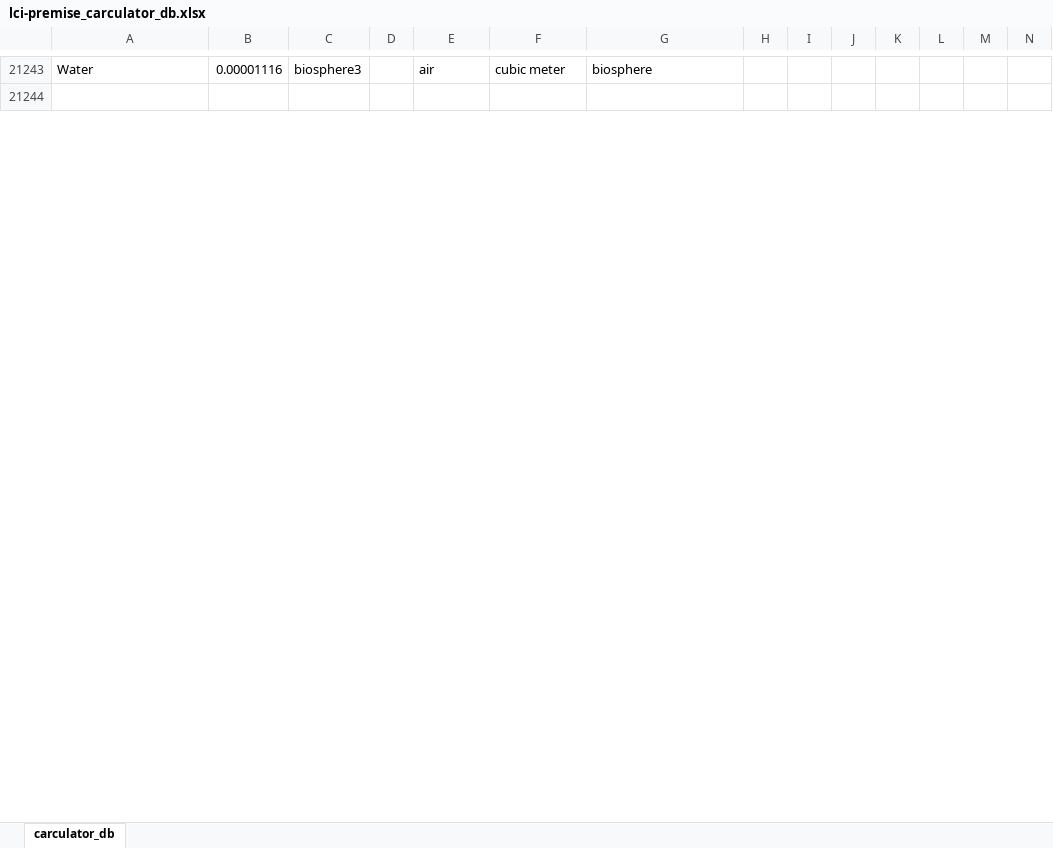
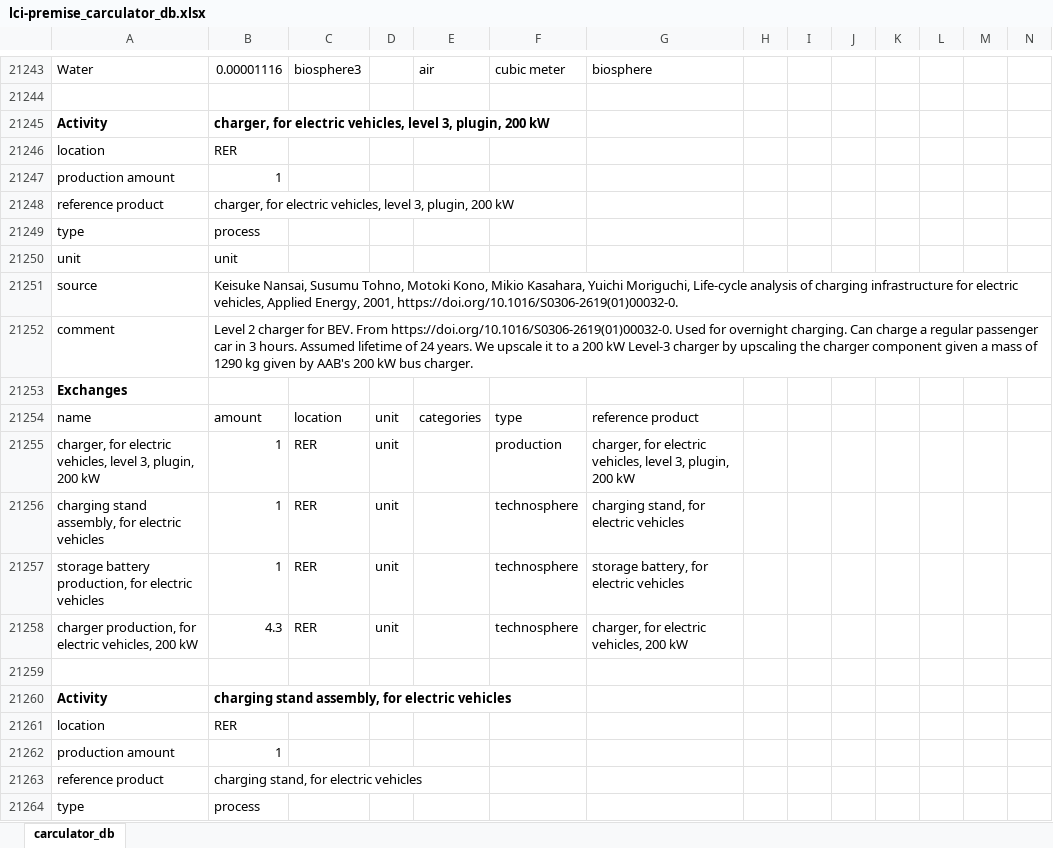
Before and after one commit to romainsacchi/carculator_utils, an Excel workbook: carculator_utils/data/lci/lci-premise_carculator_db.xlsx, sheet carculator_db, drawn as a sheet; only a part is shown, gaps mark what is left out; values as stored, in another font and other column widths than the file's, no borders; rows hold the shown columns only; the diff covers the shown part only; the diff names each change by its address in the sheet, - before the commit and + after, or states it on an @@ line.

```diff
--- a/carculator_utils/data/lci/lci-premise_carculator_db.xlsx (sheet carculator_db)
+++ b/carculator_utils/data/lci/lci-premise_carculator_db.xlsx (sheet carculator_db)
+row 21245: Activity | charger, for electric vehicles, level 3, plugin, 200 kW
+row 21246: location | RER
+row 21247: production amount | 1
+row 21248: reference product | charger, for electric vehicles, level 3, plugin, 200 kW
+row 21249: type | process
+row 21250: unit | unit
+row 21251: source | Keisuke Nansai, Susumu Tohno, Motoki Kono, Mikio Kasahara, Yuichi Moriguchi, Life-cycle analysis of charging infrastructure for electric vehicles, Applied Energy, 2001, https://doi.org/10.1016/S0306-2619(01)00032-0.
+row 21252: comment | Level 2 charger for BEV. From https://doi.org/10.1016/S0306-2619(01)00032-0. Used for overnight charging. Can charge a regular passenger car in 3 hours. Assumed lifetime of 24 years. We upscale it to a 200 kW Level-3 charger by upscaling the charger component given a mass of 1290 kg given by AAB's 200 kW bus charger.
+row 21253: Exchanges
+row 21254: name | amount | location | unit | categories | type | reference product
+row 21255: charger, for electric vehicles, level 3, plugin, 200 kW | 1 | RER | unit |  | production | charger, for electric vehicles, level 3, plugin, 200 kW
+row 21256: charging stand assembly, for electric vehicles | 1 | RER | unit |  | technosphere | charging stand, for electric vehicles
+row 21257: storage battery production, for electric vehicles | 1 | RER | unit |  | technosphere | storage battery, for electric vehicles
+row 21258: charger production, for electric vehicles, 200 kW | 4.3 | RER | unit |  | technosphere | charger, for electric vehicles, 200 kW
+row 21259: (empty)
+row 21260: Activity | charging stand assembly, for electric vehicles
+row 21261: location | RER
+row 21262: production amount | 1
+row 21263: reference product | charging stand, for electric vehicles
+row 21264: type | process
```
Also changed, not shown: 183 added rows elsewhere in this sheet, 52 other files.
